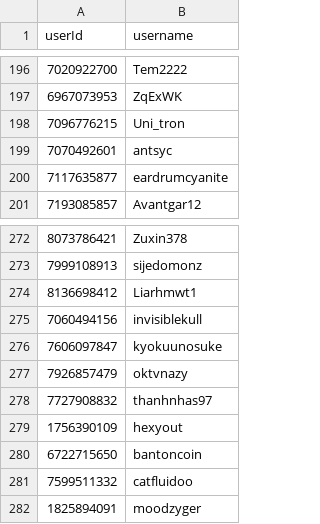
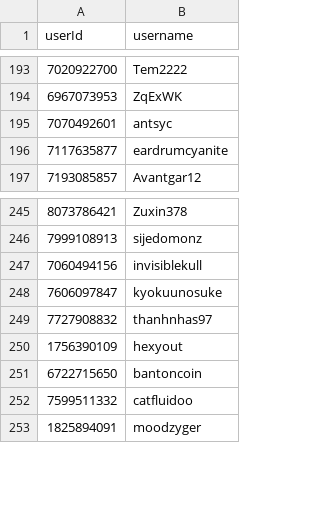
Before and after one commit to a-bormotov/tg_gold_rush, a CSV file: black_list.csv, drawn as a sheet; only a part is shown, gaps mark what is left out; the diff covers the shown part only; the diff names each change by its address in the sheet, - before the commit and + after, or states it on an @@ line.

```diff
--- a/black_list.csv
+++ b/black_list.csv
-row 198: 7096776215 | Uni_tron
-row 274: 8136698412 | Liarhmwt1
-row 277: 7926857479 | oktvnazy
```
Also changed, not shown: 26 removed rows elsewhere in this file.
